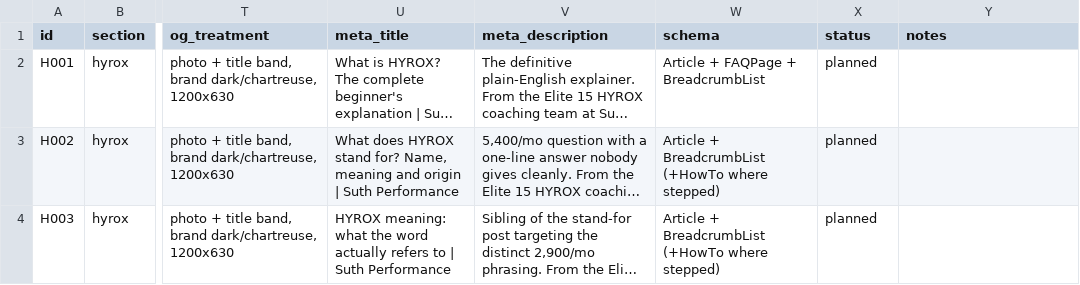
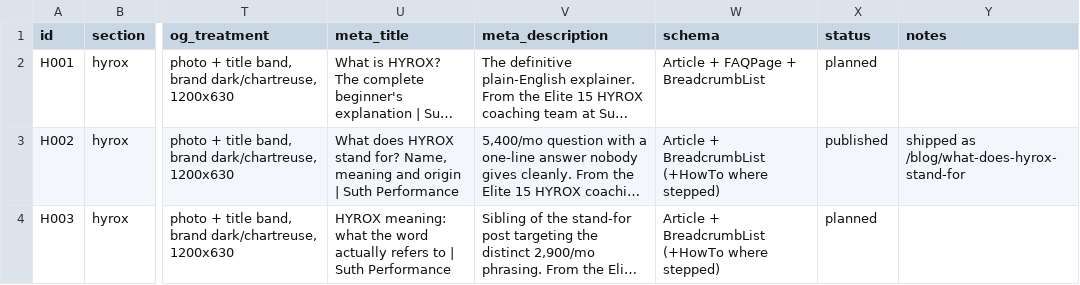
Before and after one commit to kieronhawke/vyrek, a CSV file: docs/content-plan/hyrox-posts.csv, drawn as a sheet; only a part is shown, gaps mark what is left out; long unchanged cells end in …; the diff covers the shown part only; the diff names each change by its address in the sheet, - before the commit and + after, or states it on an @@ line.

```diff
--- a/docs/content-plan/hyrox-posts.csv
+++ b/docs/content-plan/hyrox-posts.csv
-X3 (status): planned
+X3 (status): published
-Y3 (notes): (empty)
+Y3 (notes): shipped as /blog/what-does-hyrox-stand-for
```
Also changed, not shown: 16 edited cells elsewhere in this file, docs/content-plan/pt-posts.csv, 6 other files.
